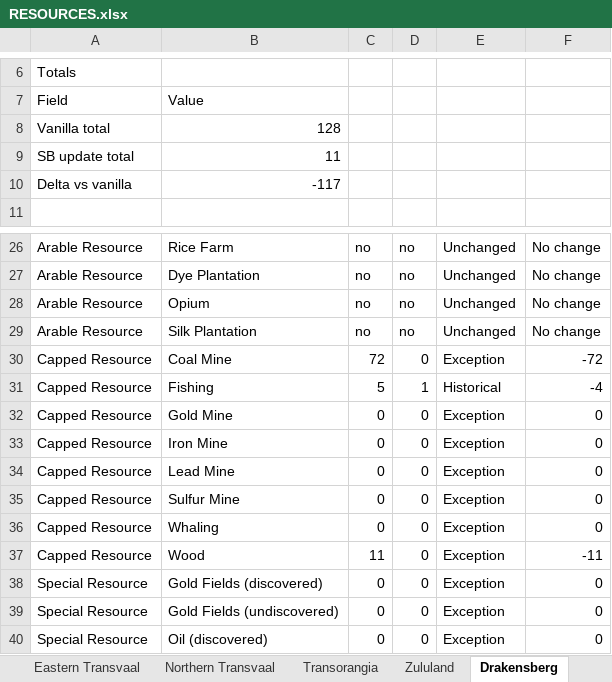
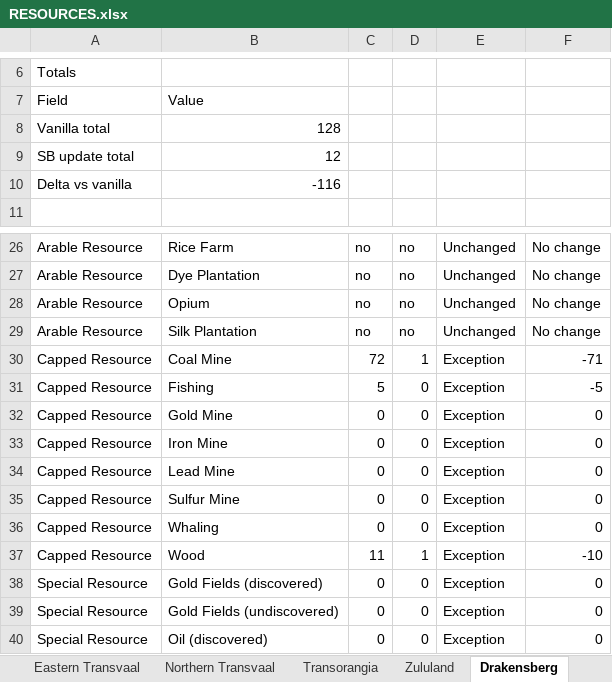
Before and after one commit to kaapse-tollie/spes-bona, an Excel workbook: Docs/resources/RESOURCES.xlsx, sheet Drakensberg, drawn as a sheet; only a part is shown, gaps mark what is left out; values as stored, in another font and other column widths than the file's, no borders; the diff names each change by its address in the sheet, - before the commit and + after, or states it on an @@ line.

```diff
--- a/Docs/resources/RESOURCES.xlsx (sheet Drakensberg)
+++ b/Docs/resources/RESOURCES.xlsx (sheet Drakensberg)
-B9: 11
+B9: 12
-B10: -117
+B10: -116
-D30: 0
+D30: 1
-F30: -72
+F30: -71
-D31: 1
+D31: 0
-E31: Historical
+E31: Exception
-F31: -4
+F31: -5
-D37: 0
+D37: 1
-F37: -11
+F37: -10
```
Also changed, not shown: sheet Overview, sheet Botswana, sheet Lourenço Marques, sheet Namaqualand, sheet Zambezi, sheet Hereroland, 1 more sheet, 50 other files.
